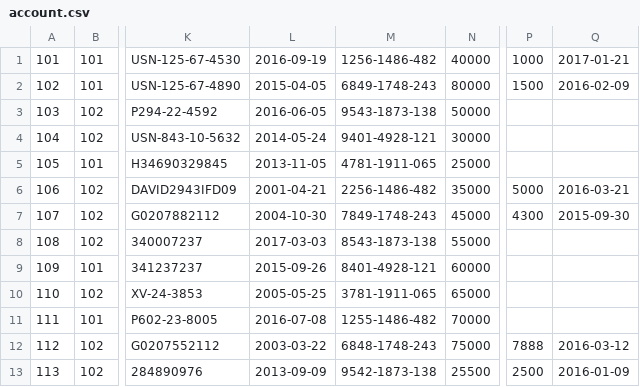
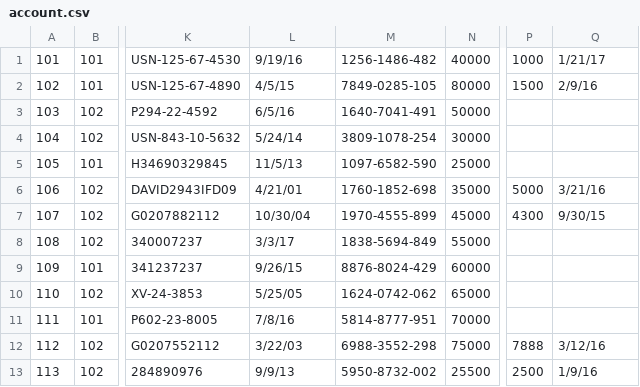
Before and after one commit to chaitali02/myGdProject, a CSV file: framework-web/app/edw/data/csv/noheader/account.csv, drawn as a sheet; only a part is shown, gaps mark what is left out; the diff covers the shown part only; the diff names each change by its address in the sheet, - before the commit and + after, or states it on an @@ line.

```diff
--- a/framework-web/app/edw/data/csv/noheader/account.csv
+++ b/framework-web/app/edw/data/csv/noheader/account.csv
-L1: 2016-09-19
+L1: 9/19/16
-Q1: 2017-01-21
+Q1: 1/21/17
-L2: 2015-04-05
+L2: 4/5/15
-M2: 6849-1748-243
+M2: 7849-0285-105
-Q2: 2016-02-09
+Q2: 2/9/16
-L3: 2016-06-05
+L3: 6/5/16
-M3: 9543-1873-138
+M3: 1640-7041-491
-L4: 2014-05-24
+L4: 5/24/14
-M4: 9401-4928-121
+M4: 3809-1078-254
-L5: 2013-11-05
+L5: 11/5/13
-M5: 4781-1911-065
+M5: 1097-6582-590
-L6: 2001-04-21
+L6: 4/21/01
-M6: 2256-1486-482
+M6: 1760-1852-698
-Q6: 2016-03-21
+Q6: 3/21/16
-L7: 2004-10-30
+L7: 10/30/04
-M7: 7849-1748-243
+M7: 1970-4555-899
-Q7: 2015-09-30
+Q7: 9/30/15
-L8: 2017-03-03
+L8: 3/3/17
-M8: 8543-1873-138
+M8: 1838-5694-849
-L9: 2015-09-26
+L9: 9/26/15
-M9: 8401-4928-121
+M9: 8876-8024-429
-L10: 2005-05-25
+L10: 5/25/05
-M10: 3781-1911-065
+M10: 1624-0742-062
-L11: 2016-07-08
+L11: 7/8/16
-M11: 1255-1486-482
+M11: 5814-8777-951
-L12: 2003-03-22
+L12: 3/22/03
-M12: 6848-1748-243
+M12: 6988-3552-298
-Q12: 2016-03-12
+Q12: 3/12/16
-L13: 2013-09-09
+L13: 9/9/13
-M13: 9542-1873-138
+M13: 5950-8732-002
-Q13: 2016-01-09
+Q13: 1/9/16
```
Also changed, not shown: 75 edited cells elsewhere in this file, framework-web/app/edw/data/csv/header/account.csv, 2 other files.
